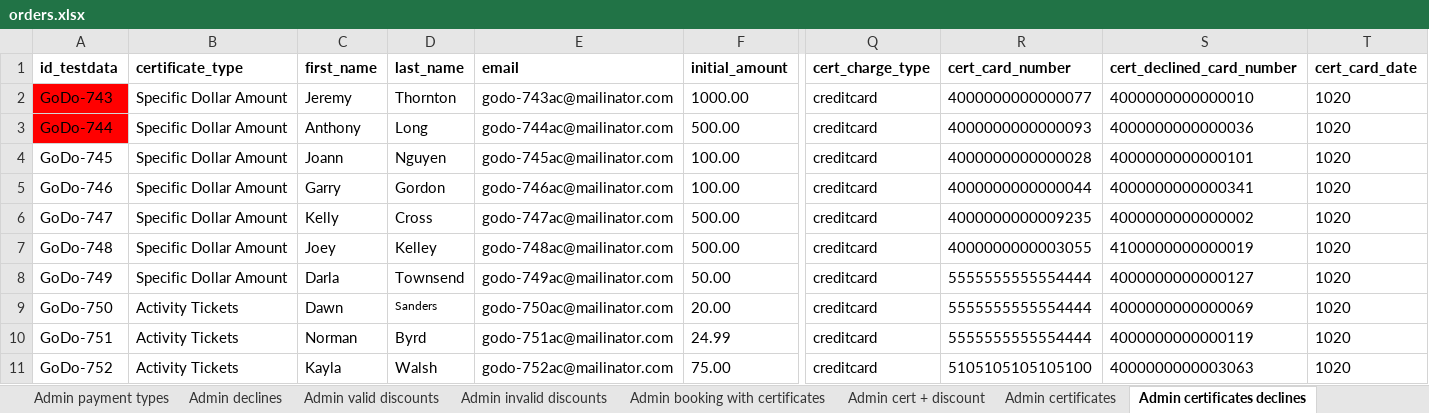
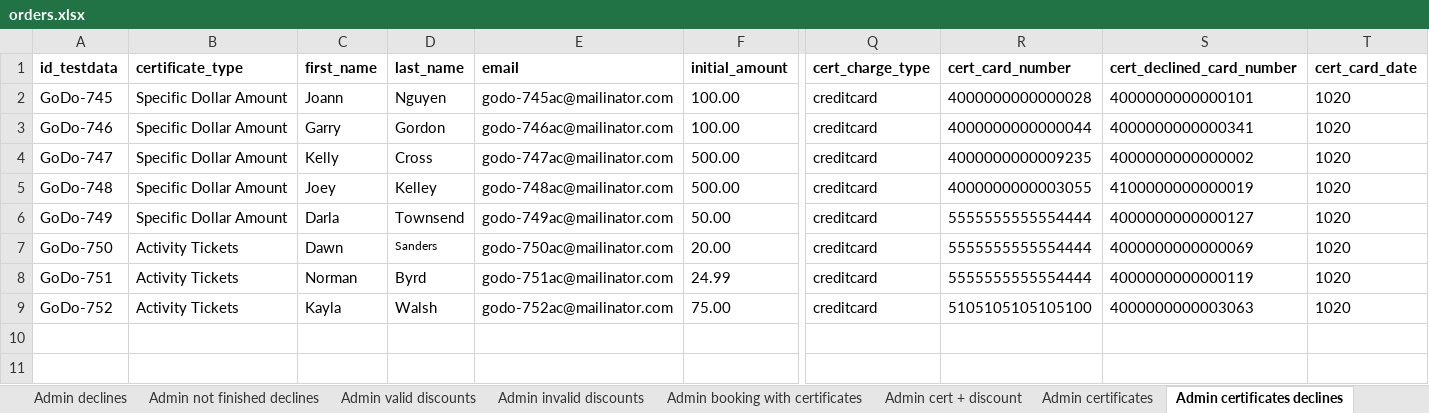
Before and after one commit to 6196511/AutoTests, an Excel workbook: data/orders.xlsx, sheet Admin certificates declines, drawn as a sheet; only a part is shown, gaps mark what is left out; values as stored, in another font and other column widths than the file's, no borders; rows hold the shown columns only; the diff names each change by its address in the sheet, - before the commit and + after, or states it on an @@ line.

```diff
--- a/data/orders.xlsx (sheet Admin certificates declines)
+++ b/data/orders.xlsx (sheet Admin certificates declines)
+sheet tab: Admin not finished declines
-row 2: GoDo-743 | Specific Dollar Amount | Jeremy | Thornton | godo-743ac@mailinator.com | 1000.00 | creditcard | 4000000000000077 | 4000000000000010 | 1020
-row 3: GoDo-744 | Specific Dollar Amount | Anthony | Long | godo-744ac@mailinator.com | 500.00 | creditcard | 4000000000000093 | 4000000000000036 | 1020
```
Also changed, not shown: sheet Customer declines, sheet Center declines, sheet Admin declines, sheet Customer certificates declines, sheet Center certificates declines, other sheet tabs, 1 other file.
